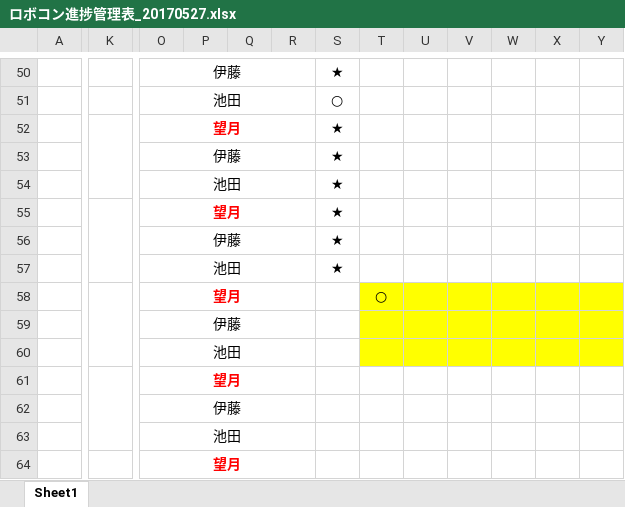
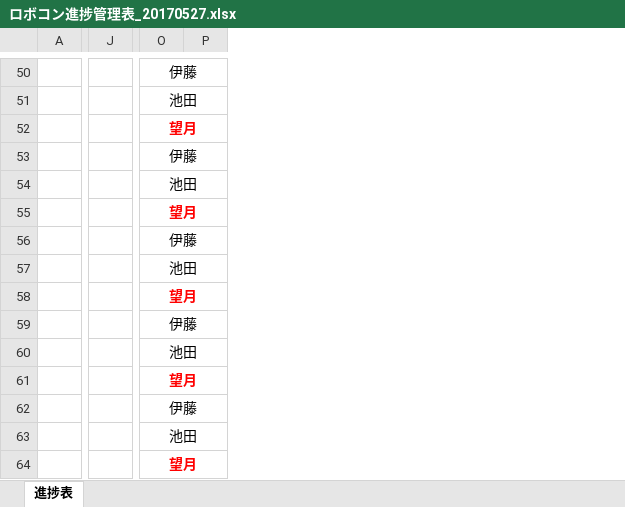
Before and after one commit to robokon/Doc, an Excel workbook: ロボコン進捗管理表_20170527.xlsx, sheet 進捗表, drawn as a sheet; only a part is shown, gaps mark what is left out; values as stored, in another font and other column widths than the file's, no borders; charts and pictures not drawn; removed rows and columns are numbered as before the commit, all else as after; the diff covers the shown part only; the diff names each change by its address in the sheet, - before the commit and + after, or states it on an @@ line.

```diff
--- a/ロボコン進捗管理表_20170527.xlsx (sheet 進捗表)
+++ b/ロボコン進捗管理表_20170527.xlsx (sheet 進捗表)
-sheet tab: Sheet1
+sheet tab: 進捗表
-column K, empty
+column J, empty
-column Q, empty
-column R, empty
@@ column S hidden, rows 50-57: ★ | ○ | ★ | ★ | ★ | ★ | ★ | ★ @@
@@ column T hidden, row 58: ○ @@
@@ column U hidden, empty @@
@@ column V hidden, empty @@
@@ column W hidden, empty @@
@@ column X hidden, empty @@
@@ column Y hidden, empty @@
-O50:R50 merged
+O50:R50 merged
-O51:R51 merged
+O51:R51 merged
-O52:R52 merged
+O52:R52 merged
-O53:R53 merged
+O53:R53 merged
-O54:R54 merged
+O54:R54 merged
-O55:R55 merged
+O55:R55 merged
-O56:R56 merged
+O56:R56 merged
-O57:R57 merged
+O57:R57 merged
-O58:R58 merged
+O58:R58 merged
-O59:R59 merged
+O59:R59 merged
-O60:R60 merged
+O60:R60 merged
-O61:R61 merged
+O61:R61 merged
-O62:R62 merged
+O62:R62 merged
-O63:R63 merged
+O63:R63 merged
-O64:R64 merged
+O64:R64 merged
```
Also changed, not shown: 3 added columns, 29 removed columns, 4 edited cells, cell formats and merged cells elsewhere in this sheet, charts or pictures, 19 other files.
